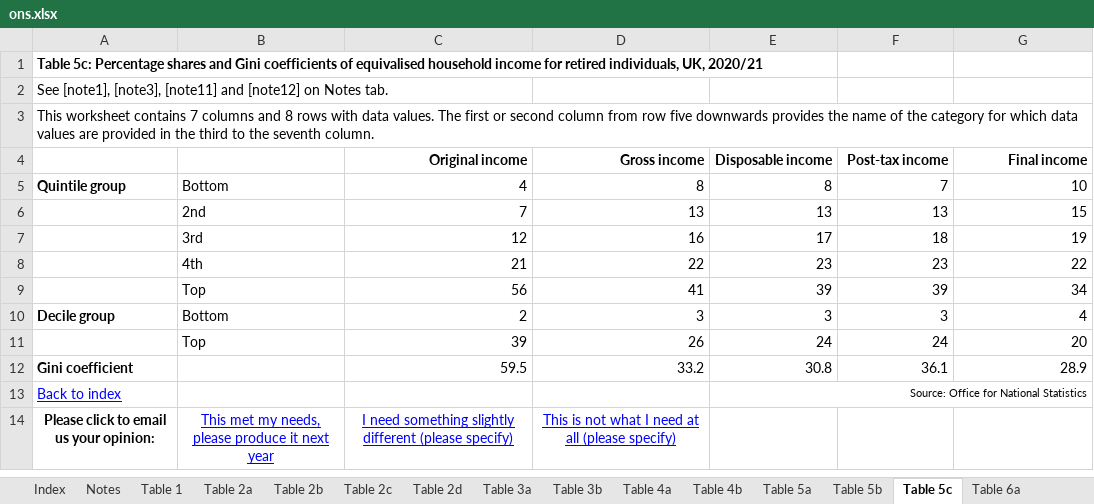
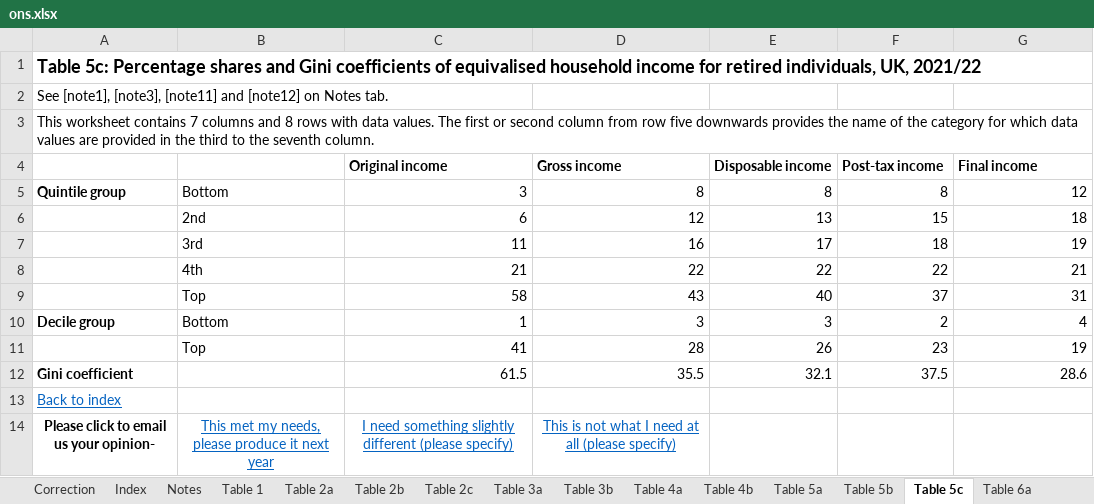
Before and after one commit to fsolt/swiid, an Excel workbook: data-raw/ons.xlsx, sheet Table 5c, drawn as a sheet; values as stored, in another font and other column widths than the file's, no borders; removed rows and columns are numbered as before the commit, all else as after; the diff names each change by its address in the sheet, - before the commit and + after, or states it on an @@ line.

```diff
--- a/data-raw/ons.xlsx (sheet Table 5c)
+++ b/data-raw/ons.xlsx (sheet Table 5c)
-sheet tab: Table 2d
+sheet tab: Correction
-A1: …individuals, UK, 2020/21
+A1: …individuals, UK, 2021/22
@@ A1 text size: larger @@
-C4:G4 alignment: right
+C4:G4 alignment: left
-C5 (Original income): 4
+C5 (Original income): 3
-F5 (Post-tax income): 7
+F5 (Post-tax income): 8
-G5 (Final income): 10
+G5 (Final income): 12
-row 6:  | 2nd | 7 | 13 | 13 | 13 | 15
+row 6:  | 2nd | 6 | 12 | 13 | 15 | 18
-C7 (Original income): 12
+C7 (Original income): 11
-E8 (Disposable income): 23
+E8 (Disposable income): 22
-F8 (Post-tax income): 23
+F8 (Post-tax income): 22
-G8 (Final income): 22
+G8 (Final income): 21
-row 9:  | Top | 56 | 41 | 39 | 39 | 34
+row 9:  | Top | 58 | 43 | 40 | 37 | 31
-C10 (Original income): 2
+C10 (Original income): 1
-F10 (Post-tax income): 3
+F10 (Post-tax income): 2
-row 11:  | Top | 39 | 26 | 24 | 24 | 20
-row 12: Gini coefficient |  | 59.5 | 33.2 | 30.8 | 36.1 | 28.9
-row 13: Back to index |  |  |  | Source: Office for National Statistics
+row 11:  | Top | 41 | 28 | 26 | 23 | 19
+row 12: Gini coefficient |  | 61.5 | 35.5 | 32.1 | 37.5 | 28.6
+row 13: Back to index
-A14: Please click to email us your opinion:
+A14: Please click to email us your opinion-
-B14:D14 text colour: #0000FF
+B14:D14 text colour: #0563C1
```
Also changed, not shown: sheet Table 18, sheet Table 17, sheet Table 2b, sheet Table 3b, sheet Table 4b, sheet Table 13, 35 more sheets, data-raw/uscb_ae.xlsx, data-raw/uscb_hh.xlsx, 2 other files.
